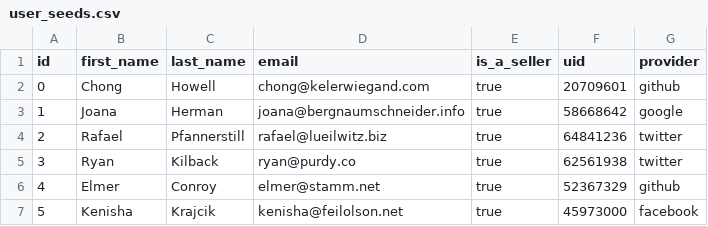
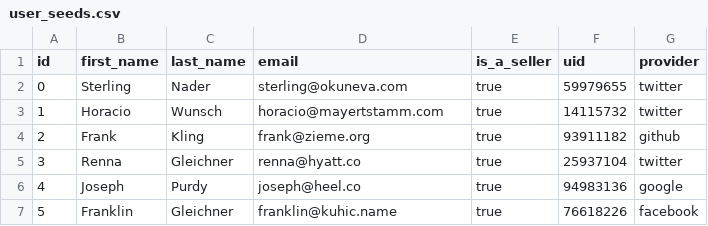
Before and after one commit to amandaungco/spagh-ettsi, a CSV file: db/user_seeds.csv, drawn as a sheet; only a part is shown; the diff covers the shown part only.

```diff
--- a/db/user_seeds.csv
+++ b/db/user_seeds.csv
@@ -1,7 +1,7 @@
 id,first_name,last_name,email,is_a_seller,uid,provider
-0,Chong,Howell,chong@kelerwiegand.com,true,20709601,github
-1,Joana,Herman,joana@bergnaumschneider.info,true,58668642,google
-2,Rafael,Pfannerstill,rafael@lueilwitz.biz,true,64841236,twitter
-3,Ryan,Kilback,ryan@purdy.co,true,62561938,twitter
-4,Elmer,Conroy,elmer@stamm.net,true,52367329,github
-5,Kenisha,Krajcik,kenisha@feilolson.net,true,45973000,facebook
+0,Sterling,Nader,sterling@okuneva.com,true,59979655,twitter
+1,Horacio,Wunsch,horacio@mayertstamm.com,true,14115732,twitter
+2,Frank,Kling,frank@zieme.org,true,93911182,github
+3,Renna,Gleichner,renna@hyatt.co,true,25937104,twitter
+4,Joseph,Purdy,joseph@heel.co,true,94983136,google
+5,Franklin,Gleichner,franklin@kuhic.name,true,76618226,facebook
```
Also changed, not shown: 68 edited cells elsewhere in this file, db/order_seeds.csv, db/product_seeds.csv, 26 other files.
